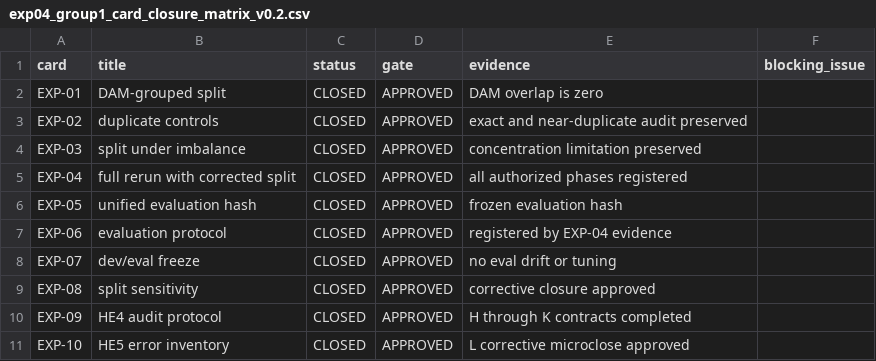
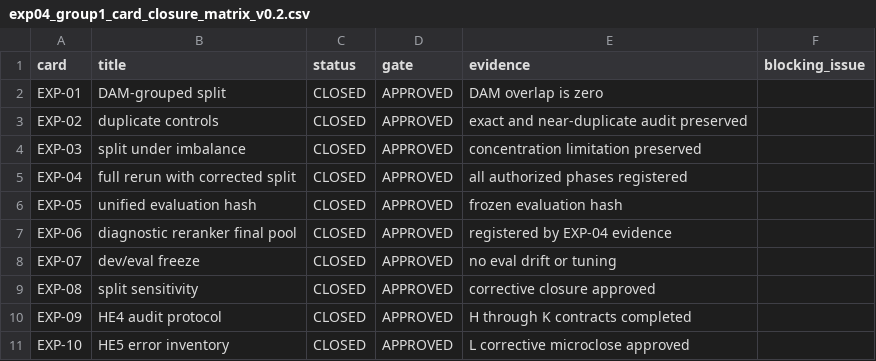
Before and after one commit to elVladdi/gci-nandina-rag, a CSV file: outputs/evaluation/exp04_consolidated_closure_v0.2/exp04_group1_card_closure_matrix_v0.2.csv, drawn as a sheet.

```diff
--- a/outputs/evaluation/exp04_consolidated_closure_v0.2/exp04_group1_card_closure_matrix_v0.2.csv
+++ b/outputs/evaluation/exp04_consolidated_closure_v0.2/exp04_group1_card_closure_matrix_v0.2.csv
@@ -6,3 +6,3 @@ EXP-04,full rerun with corrected split,CLOSED,APPROVED,all authorized phases reg
 EXP-05,unified evaluation hash,CLOSED,APPROVED,frozen evaluation hash,
-EXP-06,evaluation protocol,CLOSED,APPROVED,registered by EXP-04 evidence,
+EXP-06,diagnostic reranker final pool,CLOSED,APPROVED,registered by EXP-04 evidence,
 EXP-07,dev/eval freeze,CLOSED,APPROVED,no eval drift or tuning,
```
Also changed, not shown: outputs/evaluation/exp04_consolidated_closure_v0.2/exp04_consolidated_limitations_v0.2.csv, outputs/evaluation/exp04_consolidated_closure_v0.2/exp04_final_provenance_registry_v0.2.csv, 5 other files.
